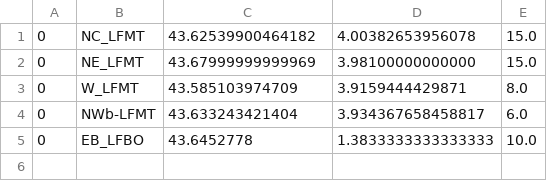
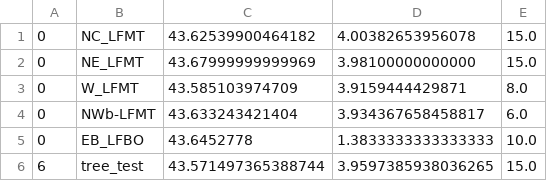
Before and after one commit to limagolf22/add_VFR_object, a CSV file: add_VFR_object/object_datas/list_water_tower.csv, drawn as a sheet; the diff names each change by its address in the sheet, - before the commit and + after, or states it on an @@ line.

```diff
--- a/add_VFR_object/object_datas/list_water_tower.csv
+++ b/add_VFR_object/object_datas/list_water_tower.csv
+row 6: 6 | tree_test | 43.571497365388744 | 3.9597385938036265 | 15.0
```
Also changed, not shown: 15 other files.
